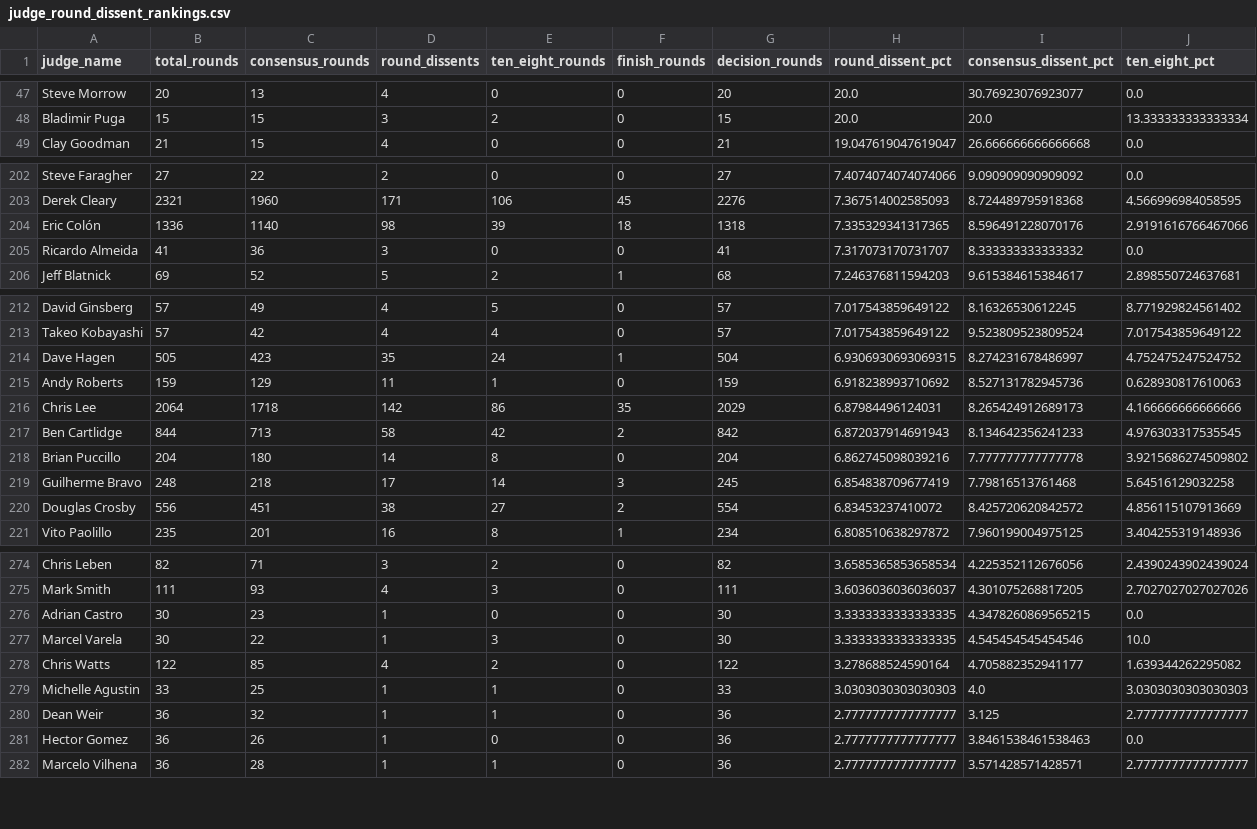
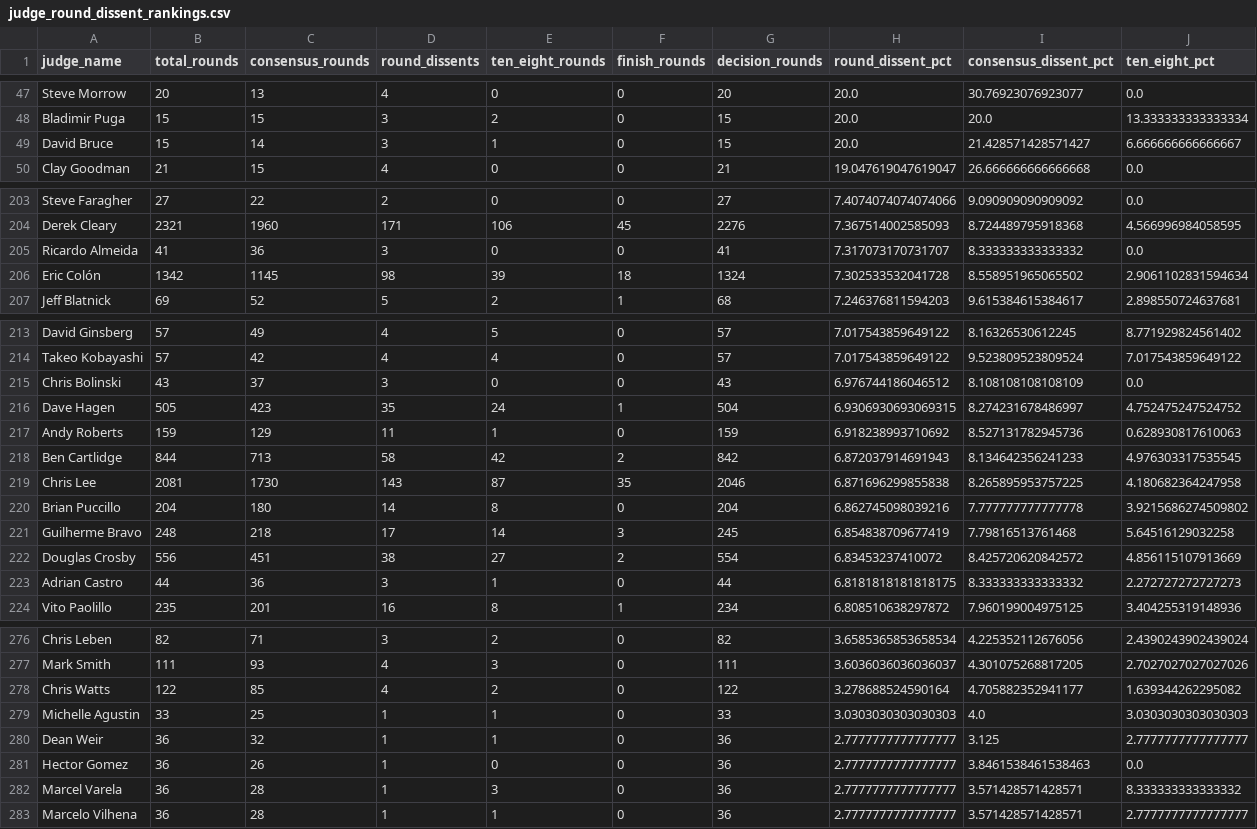
Before and after one commit to martindavies-code/ufc-judging-analysis, a CSV file: data/judge_round_dissent_rankings.csv, drawn as a sheet; only a part is shown, gaps mark what is left out; removed rows and columns are numbered as before the commit, all else as after; the diff covers the shown part only; the diff names each change by its address in the sheet, - before the commit and + after, or states it on an @@ line.

```diff
--- a/data/judge_round_dissent_rankings.csv
+++ b/data/judge_round_dissent_rankings.csv
+row 49: David Bruce | 15 | 14 | 3 | 1 | 0 | 15 | 20.0 | 21.428571428571427 | 6.666666666666667
-row 204: Eric Colón | 1336 | 1140 | 98 | 39 | 18 | 1318 | 7.335329341317365 | 8.596491228070176 | 2.9191616766467066
+row 206: Eric Colón | 1342 | 1145 | 98 | 39 | 18 | 1324 | 7.302533532041728 | 8.558951965065502 | 2.9061102831594634
+row 215: Chris Bolinski | 43 | 37 | 3 | 0 | 0 | 43 | 6.976744186046512 | 8.108108108108109 | 0.0
-row 216: Chris Lee | 2064 | 1718 | 142 | 86 | 35 | 2029 | 6.87984496124031 | 8.265424912689173 | 4.166666666666666
+row 219: Chris Lee | 2081 | 1730 | 143 | 87 | 35 | 2046 | 6.871696299855838 | 8.265895953757225 | 4.180682364247958
+row 223: Adrian Castro | 44 | 36 | 3 | 1 | 0 | 44 | 6.8181818181818175 | 8.333333333333332 | 2.272727272727273
-row 276: Adrian Castro | 30 | 23 | 1 | 0 | 0 | 30 | 3.3333333333333335 | 4.3478260869565215 | 0.0
-row 277: Marcel Varela | 30 | 22 | 1 | 3 | 0 | 30 | 3.3333333333333335 | 4.545454545454546 | 10.0
+row 282: Marcel Varela | 36 | 28 | 1 | 3 | 0 | 36 | 2.7777777777777777 | 3.571428571428571 | 8.333333333333332
```
Also changed, not shown: 1 added row, 3 removed rows and 12 edited cells elsewhere in this file, data/judge_dissent_rankings.csv, data/judge_pair_disagreements.csv, 15 other files.
